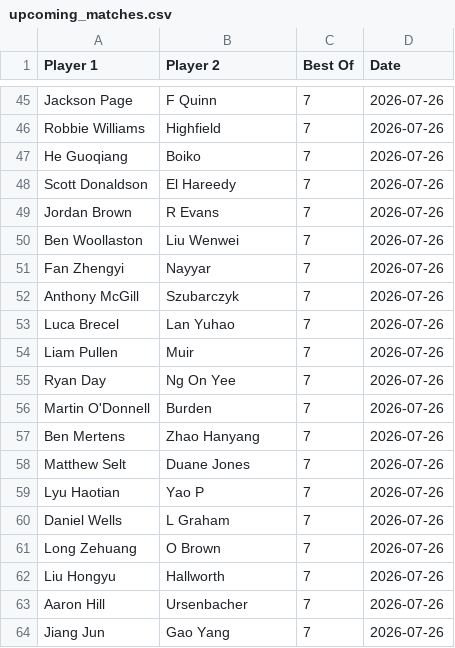
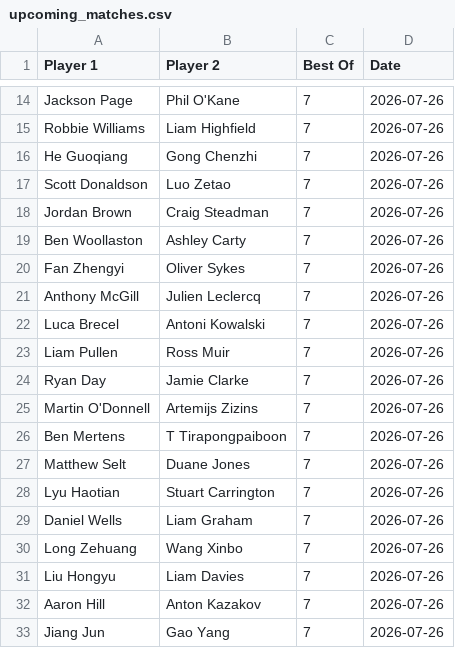
Before and after one commit to Fredfreddo/SnookerDashboardPipeline, a CSV file: upcoming_matches.csv, drawn as a sheet; only a part is shown, gaps mark what is left out; the diff covers the shown part only.

```diff
--- a/upcoming_matches.csv
+++ b/upcoming_matches.csv
@@ -45,20 +14,20 @@ Player 1,Player 2,Best Of,Date
-"Jackson Page","F Quinn",7,"2026-07-26"
-"Robbie Williams","Highfield",7,"2026-07-26"
-"He Guoqiang","Boiko",7,"2026-07-26"
-"Scott Donaldson","El Hareedy",7,"2026-07-26"
-"Jordan Brown","R Evans",7,"2026-07-26"
-"Ben Woollaston","Liu Wenwei",7,"2026-07-26"
-"Fan Zhengyi","Nayyar",7,"2026-07-26"
-"Anthony McGill","Szubarczyk",7,"2026-07-26"
-"Luca Brecel","Lan Yuhao",7,"2026-07-26"
-"Liam Pullen","Muir",7,"2026-07-26"
-"Ryan Day","Ng On Yee",7,"2026-07-26"
-"Martin O'Donnell","Burden",7,"2026-07-26"
-"Ben Mertens","Zhao Hanyang",7,"2026-07-26"
+"Jackson Page","Phil O'Kane",7,"2026-07-26"
+"Robbie Williams","Liam Highfield",7,"2026-07-26"
+"He Guoqiang","Gong Chenzhi",7,"2026-07-26"
+"Scott Donaldson","Luo Zetao",7,"2026-07-26"
+"Jordan Brown","Craig Steadman",7,"2026-07-26"
+"Ben Woollaston","Ashley Carty",7,"2026-07-26"
+"Fan Zhengyi","Oliver Sykes",7,"2026-07-26"
+"Anthony McGill","Julien Leclercq",7,"2026-07-26"
+"Luca Brecel","Antoni Kowalski",7,"2026-07-26"
+"Liam Pullen","Ross Muir",7,"2026-07-26"
+"Ryan Day","Jamie Clarke",7,"2026-07-26"
+"Martin O'Donnell","Artemijs Zizins",7,"2026-07-26"
+"Ben Mertens","T Tirapongpaiboon",7,"2026-07-26"
 "Matthew Selt","Duane Jones",7,"2026-07-26"
-"Lyu Haotian","Yao P",7,"2026-07-26"
-"Daniel Wells","L Graham",7,"2026-07-26"
-"Long Zehuang","O Brown",7,"2026-07-26"
-"Liu Hongyu","Hallworth",7,"2026-07-26"
-"Aaron Hill","Ursenbacher",7,"2026-07-26"
+"Lyu Haotian","Stuart Carrington",7,"2026-07-26"
+"Daniel Wells","Liam Graham",7,"2026-07-26"
+"Long Zehuang","Wang Xinbo",7,"2026-07-26"
+"Liu Hongyu","Liam Davies",7,"2026-07-26"
+"Aaron Hill","Anton Kazakov",7,"2026-07-26"
 "Jiang Jun","Gao Yang",7,"2026-07-26"
```
Also changed, not shown: 31 removed rows and 9 edited cells elsewhere in this file, 1 other file.
